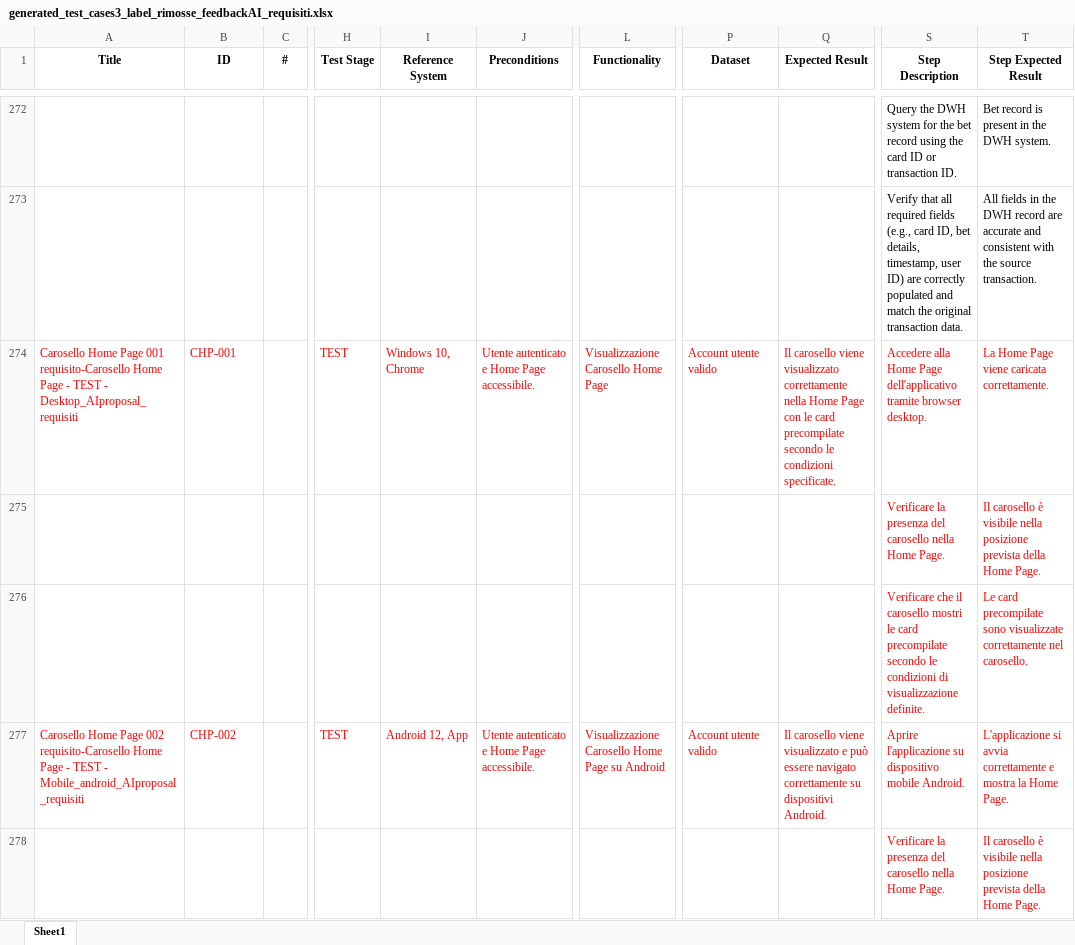
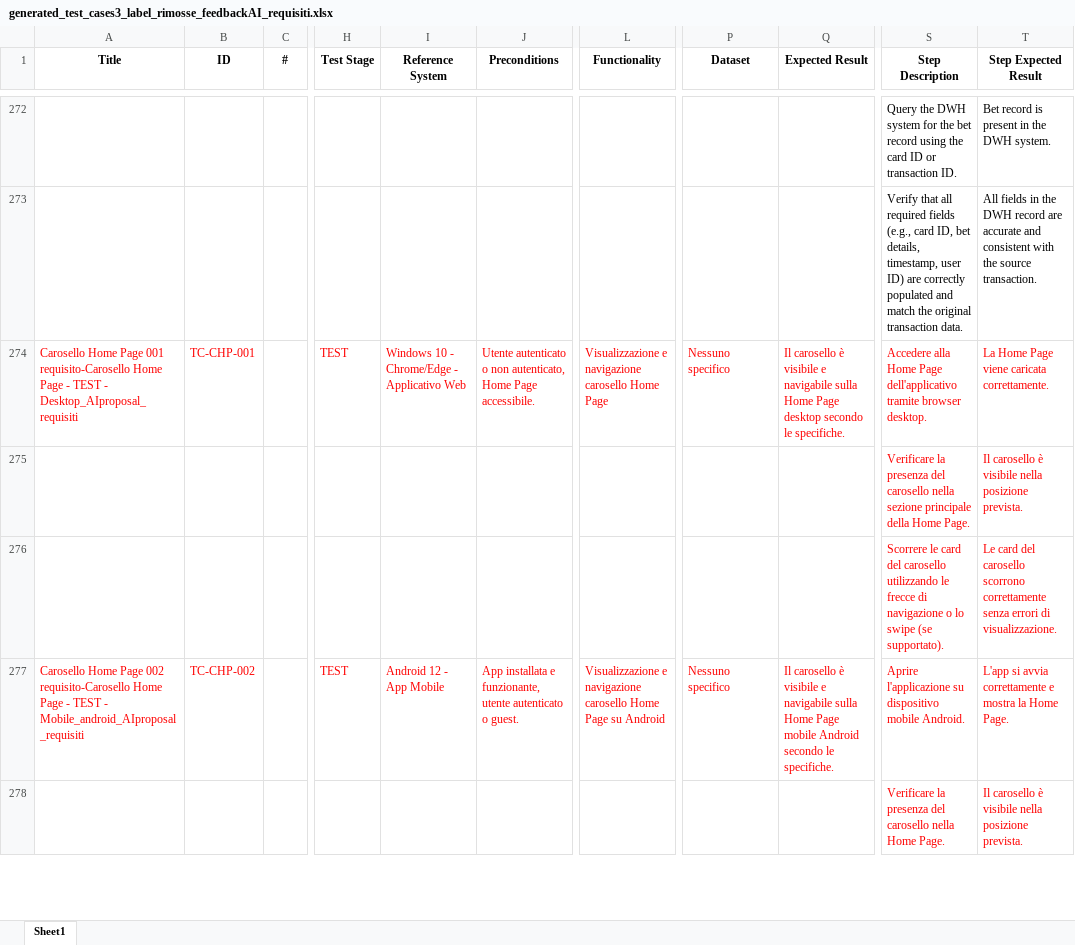
Before and after one commit to PyJess/Sisal, an Excel workbook: input/generated_test_cases3_label_rimosse_feedbackAI_requisiti.xlsx, sheet Sheet1, drawn as a sheet; only a part is shown, gaps mark what is left out; values as stored, in another font and other column widths than the file's, no borders; the diff covers the shown part only; the diff names each change by its address in the sheet, - before the commit and + after, or states it on an @@ line.

```diff
--- a/input/generated_test_cases3_label_rimosse_feedbackAI_requisiti.xlsx (sheet Sheet1)
+++ b/input/generated_test_cases3_label_rimosse_feedbackAI_requisiti.xlsx (sheet Sheet1)
-B274 (ID): CHP-001
+B274 (ID): TC-CHP-001
-I274 (Reference System): Windows 10, Chrome
+I274 (Reference System): Windows 10 - Chrome/Edge - Applicativo Web
-J274 (Preconditions): Utente autenticato e Home Page…
+J274 (Preconditions): Utente autenticato o non autenticato, Home Page…
-L274 (Functionality): Visualizzazione Carosello Home Page
+L274 (Functionality): Visualizzazione e navigazione carosello Home Page
-P274 (Dataset): Account utente valido
+P274 (Dataset): Nessuno specifico
-Q274 (Expected Result): Il carosello viene visualizzato correttamente nella Home Page con le card precompilate secondo le condizioni specificate.
+Q274 (Expected Result): Il carosello è visibile e navigabile sulla Home Page desktop secondo le specifiche.
-S275 (Step Description): …carosello nella Home Page.
+S275 (Step Description): …carosello nella sezione principale della Home Page.
-T275 (Step Expected Result): …nella posizione prevista della Home Page.
+T275 (Step Expected Result): …nella posizione prevista.
-S276 (Step Description): Verificare che il carosello mostri le card precompilate secondo le condizioni di visualizzazione definite.
+S276 (Step Description): Scorrere le card del carosello utilizzando le frecce di navigazione o lo swipe (se supportato).
-T276 (Step Expected Result): Le card precompilate sono visualizzate correttamente nel carosello.
+T276 (Step Expected Result): Le card del carosello scorrono correttamente senza errori di visualizzazione.
-B277 (ID): CHP-002
+B277 (ID): TC-CHP-002
-I277 (Reference System): Android 12, App
+I277 (Reference System): Android 12 - App Mobile
-J277 (Preconditions): Utente autenticato e Home Page accessibile.
+J277 (Preconditions): App installata e funzionante, utente autenticato o guest.
-L277 (Functionality): Visualizzazione Carosello Home Page…
+L277 (Functionality): Visualizzazione e navigazione carosello Home Page…
-P277 (Dataset): Account utente valido
+P277 (Dataset): Nessuno specifico
-Q277 (Expected Result): Il carosello viene visualizzato e può essere navigato correttamente su dispositivi Android.
+Q277 (Expected Result): Il carosello è visibile e navigabile sulla Home Page mobile Android secondo le specifiche.
-T277 (Step Expected Result): L'applicazione si avvia…
+T277 (Step Expected Result): L'app si avvia…
-T278 (Step Expected Result): …nella posizione prevista della Home Page.
+T278 (Step Expected Result): …nella posizione prevista.
```
Also changed, not shown: 13 edited cells elsewhere in this sheet, input/generated_test_cases3 - Copia_feedbackAI_precondizioni.xlsx, outputs/copertura_progettazione_feedbackAI.xlsx, 7 other files.
